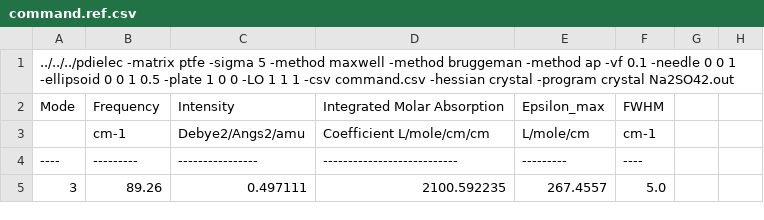
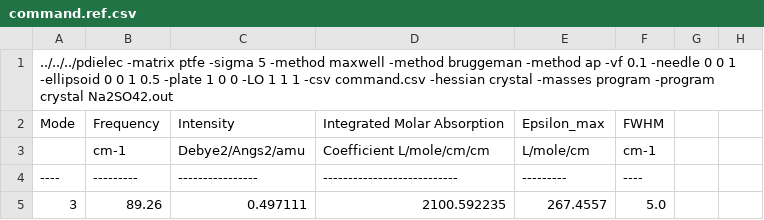
Before and after one commit to JohnKendrick/PDielec, a CSV file: Examples/Crystal/Na2SO42/command.ref.csv, drawn as a sheet; only a part is shown; the diff names each change by its address in the sheet, - before the commit and + after, or states it on an @@ line.

```diff
--- a/Examples/Crystal/Na2SO42/command.ref.csv
+++ b/Examples/Crystal/Na2SO42/command.ref.csv
-A1: …-hessian crystal -program crystal…
+A1: …-hessian crystal -masses program -program crystal…
```
Also changed, not shown: Examples/Crystal/Leucine/command.ref.csv, Examples/Crystal/Quartz/command.ref.csv, 53 other files.
